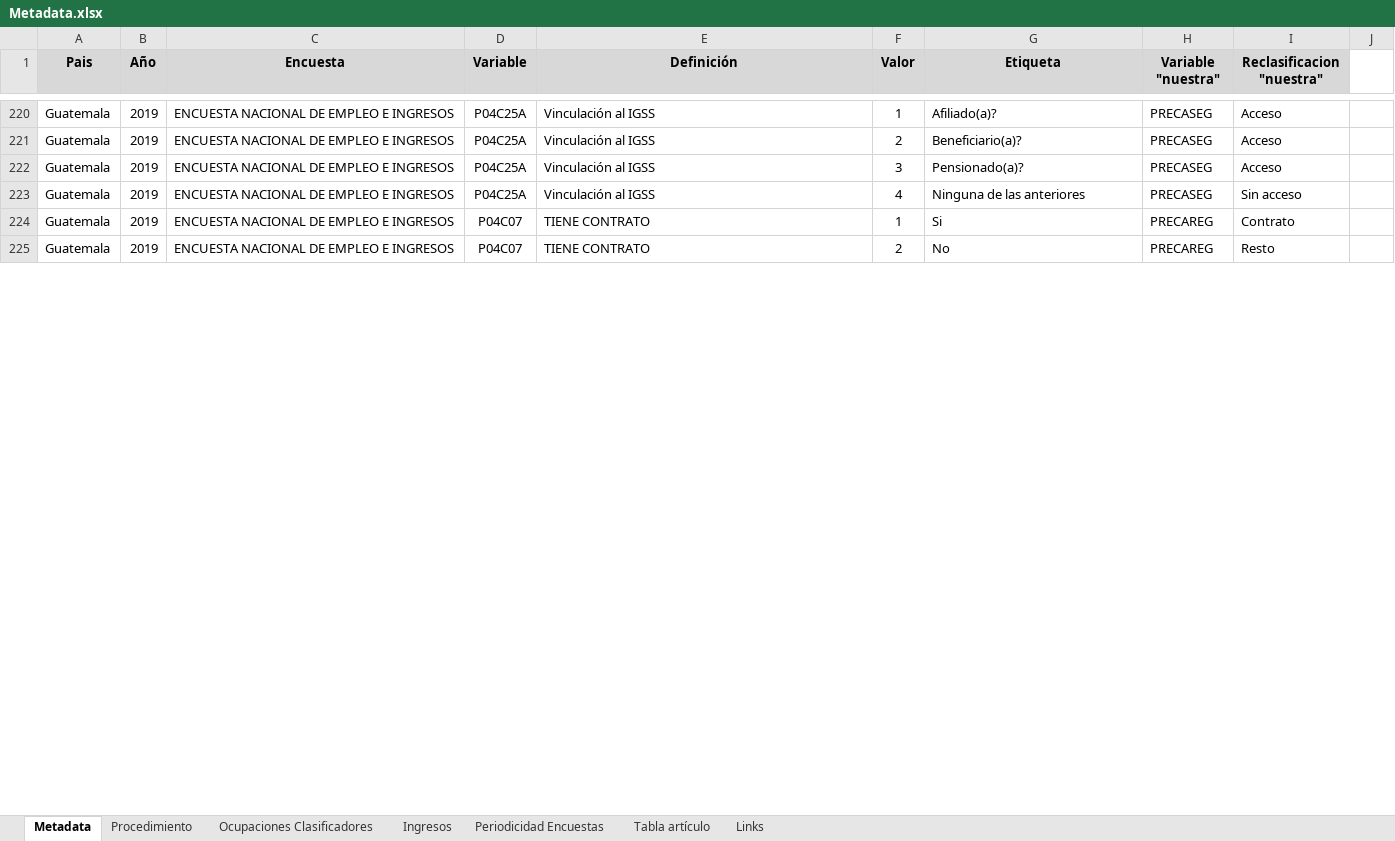
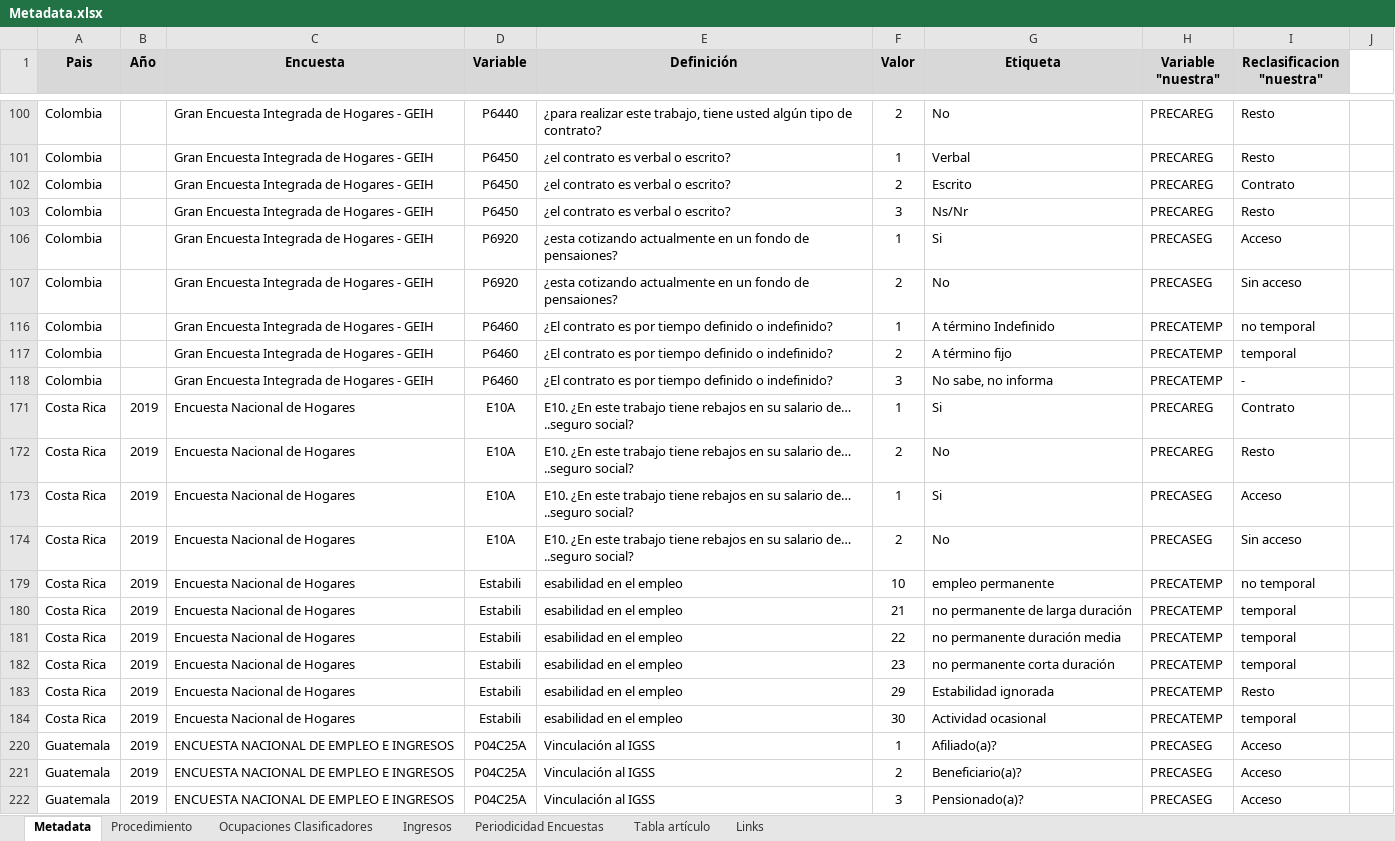
Before and after one commit to Guidowe/precariedad.mundial, an Excel workbook: Metadata.xlsx, sheet Metadata, drawn as a sheet; only a part is shown, gaps mark what is left out; the shorter side is filled out with more unchanged rows; values as stored, in another font and other column widths than the file's, no borders; the diff covers the shown part only; the diff names each change by its address in the sheet, - before the commit and + after, or states it on an @@ line.

```diff
--- a/Metadata.xlsx (sheet Metadata)
+++ b/Metadata.xlsx (sheet Metadata)
@@ row 100 unhidden: Colombia |  | Gran Encuesta Integrada de Hogares - GEIH | P6440 | ¿para realizar este trabajo, tiene usted algún tipo de contrato? | 2 | No | PRECAREG | Resto @@
@@ row 101 unhidden: Colombia |  | Gran Encuesta Integrada de Hogares - GEIH | P6450 | ¿el contrato es verbal o escrito? | 1 | Verbal | PRECAREG | Resto @@
@@ row 102 unhidden: Colombia |  | Gran Encuesta Integrada de Hogares - GEIH | P6450 | ¿el contrato es verbal o escrito? | 2 | Escrito | PRECAREG | Contrato @@
@@ row 103 unhidden: Colombia |  | Gran Encuesta Integrada de Hogares - GEIH | P6450 | ¿el contrato es verbal o escrito? | 3 | Ns/Nr | PRECAREG | Resto @@
@@ row 106 unhidden: Colombia |  | Gran Encuesta Integrada de Hogares - GEIH | P6920 | ¿esta cotizando actualmente en un fondo de pensaiones? | 1 | Si | PRECASEG | Acceso @@
@@ row 107 unhidden: Colombia |  | Gran Encuesta Integrada de Hogares - GEIH | P6920 | ¿esta cotizando actualmente en un fondo de pensaiones? | 2 | No | PRECASEG | Sin acceso @@
@@ row 116 unhidden: Colombia |  | Gran Encuesta Integrada de Hogares - GEIH | P6460 | ¿El contrato es por tiempo definido o indefinido? | 1 | A término Indefinido | PRECATEMP | no temporal @@
@@ row 117 unhidden: Colombia |  | Gran Encuesta Integrada de Hogares - GEIH | P6460 | ¿El contrato es por tiempo definido o indefinido? | 2 | A término fijo | PRECATEMP | temporal @@
@@ row 118 unhidden: Colombia |  | Gran Encuesta Integrada de Hogares - GEIH | P6460 | ¿El contrato es por tiempo definido o indefinido? | 3 | No sabe, no informa | PRECATEMP | - @@
@@ row 171 unhidden: Costa Rica | 2019 | Encuesta Nacional de Hogares | E10A | E10. ¿En este trabajo tiene rebajos en su salario de… ..seguro social? | 1 | Si | PRECAREG | Contrato @@
@@ row 172 unhidden: Costa Rica | 2019 | Encuesta Nacional de Hogares | E10A | E10. ¿En este trabajo tiene rebajos en su salario de… ..seguro social? | 2 | No | PRECAREG | Resto @@
@@ row 173 unhidden: Costa Rica | 2019 | Encuesta Nacional de Hogares | E10A | E10. ¿En este trabajo tiene rebajos en su salario de… ..seguro social? | 1 | Si | PRECASEG | Acceso @@
@@ row 174 unhidden: Costa Rica | 2019 | Encuesta Nacional de Hogares | E10A | E10. ¿En este trabajo tiene rebajos en su salario de… ..seguro social? | 2 | No | PRECASEG | Sin acceso @@
@@ row 179 unhidden: Costa Rica | 2019 | Encuesta Nacional de Hogares | Estabili | esabilidad en el empleo | 10 | empleo permanente | PRECATEMP | no temporal @@
@@ row 180 unhidden: Costa Rica | 2019 | Encuesta Nacional de Hogares | Estabili | esabilidad en el empleo | 21 | no permanente de larga duración | PRECATEMP | temporal @@
@@ row 181 unhidden: Costa Rica | 2019 | Encuesta Nacional de Hogares | Estabili | esabilidad en el empleo | 22 | no permanente duración media | PRECATEMP | temporal @@
@@ row 182 unhidden: Costa Rica | 2019 | Encuesta Nacional de Hogares | Estabili | esabilidad en el empleo | 23 | no permanente corta duración | PRECATEMP | temporal @@
@@ row 183 unhidden: Costa Rica | 2019 | Encuesta Nacional de Hogares | Estabili | esabilidad en el empleo | 29 | Estabilidad ignorada | PRECATEMP | Resto @@
@@ row 184 unhidden: Costa Rica | 2019 | Encuesta Nacional de Hogares | Estabili | esabilidad en el empleo | 30 | Actividad ocasional | PRECATEMP | temporal @@
```
Also changed, not shown: 5 added rows and 209 hidden or unhidden rows elsewhere in this sheet, Fuentes Complementarias/Prod y Salarios.xlsx, 6 other files.
